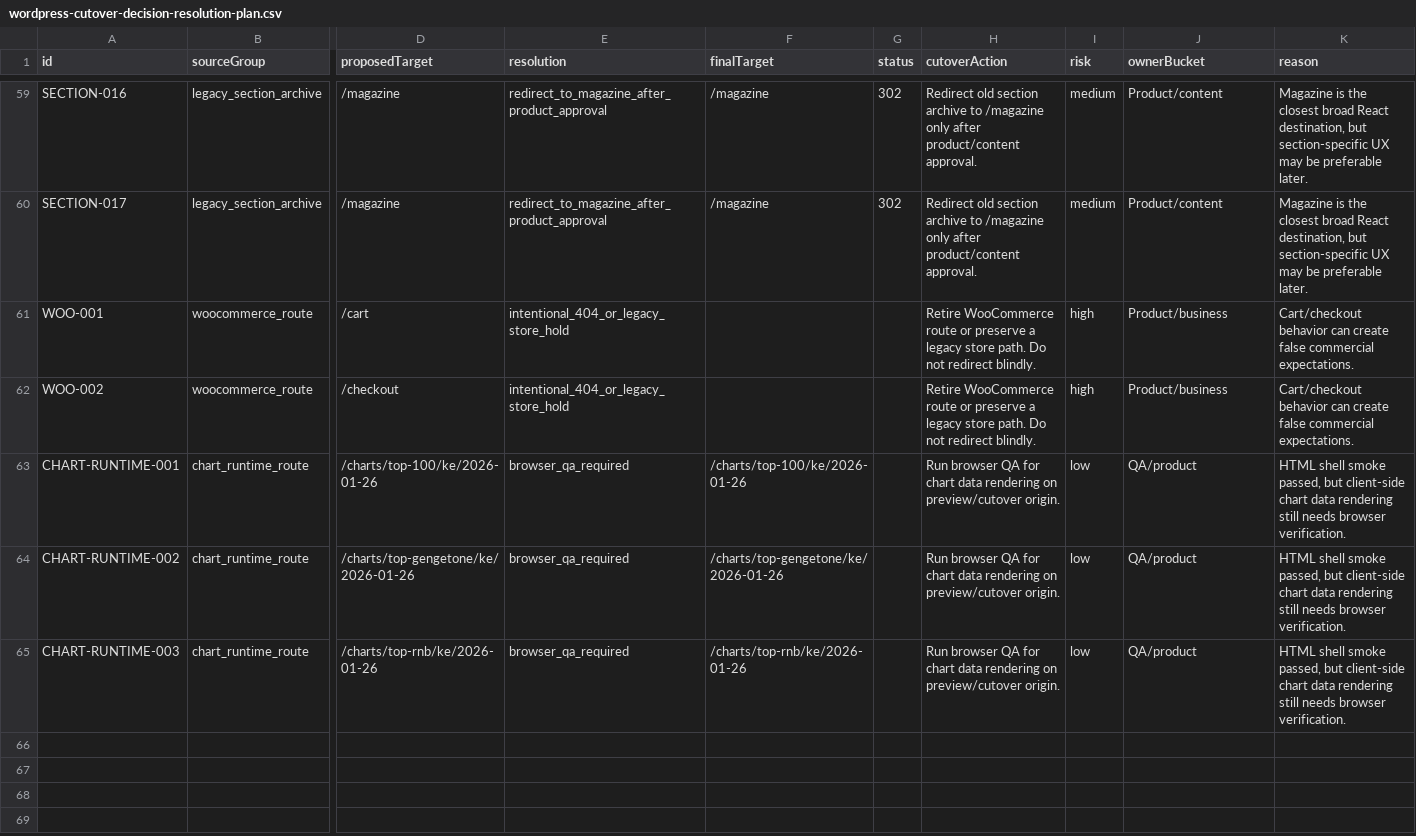
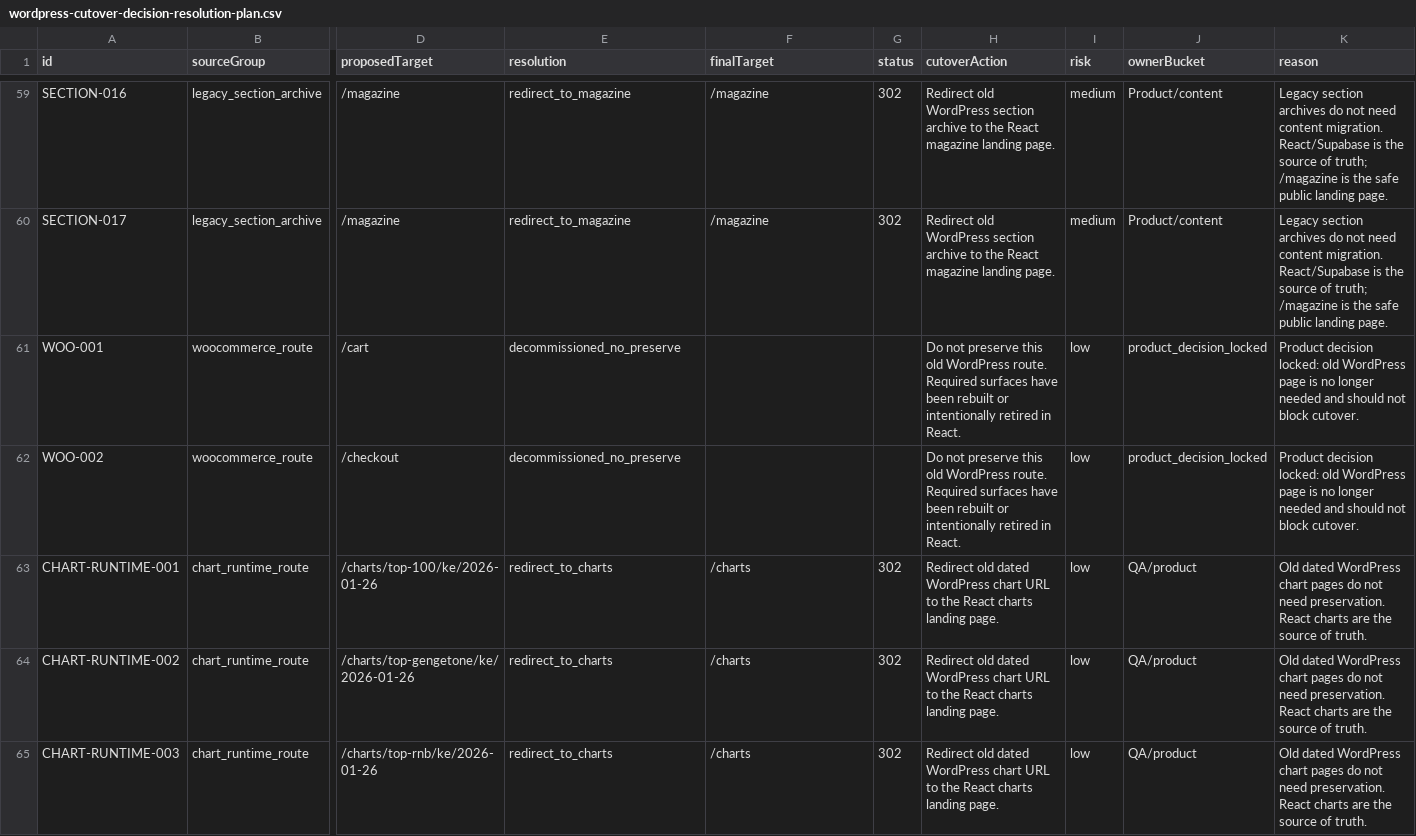
Before and after one commit to bjuta/wakilisha, a CSV file: reports/wordpress-cutover-decision-resolution-plan.csv, drawn as a sheet; only a part is shown, gaps mark what is left out; the diff covers the shown part only; the diff names each change by its address in the sheet, - before the commit and + after, or states it on an @@ line.

```diff
--- a/reports/wordpress-cutover-decision-resolution-plan.csv
+++ b/reports/wordpress-cutover-decision-resolution-plan.csv
-E59:E60 (resolution): redirect_to_magazine_after_product_approval
+E59:E60 (resolution): redirect_to_magazine
-H59:H60 (cutoverAction): Redirect old section archive to /magazine only after product/content approval.
+H59:H60 (cutoverAction): Redirect old WordPress section archive to the React magazine landing page.
-K59:K60 (reason): Magazine is the closest broad React destination, but section-specific UX may be preferable later.
+K59:K60 (reason): Legacy section archives do not need content migration. React/Supabase is the source of truth; /magazine is the safe public landing page.
-E61:E62 (resolution): intentional_404_or_legacy_store_hold
+E61:E62 (resolution): decommissioned_no_preserve
-H61:H62 (cutoverAction): Retire WooCommerce route or preserve a legacy store path. Do not redirect blindly.
+H61:H62 (cutoverAction): Do not preserve this old WordPress route. Required surfaces have been rebuilt or intentionally retired in React.
-I61:I62 (risk): high
+I61:I62 (risk): low
-J61:J62 (ownerBucket): Product/business
+J61:J62 (ownerBucket): product_decision_locked
-K61:K62 (reason): Cart/checkout behavior can create false commercial expectations.
+K61:K62 (reason): Product decision locked: old WordPress page is no longer needed and should not block cutover.
-E63:E65 (resolution): browser_qa_required
+E63:E65 (resolution): redirect_to_charts
-F63 (finalTarget): /charts/top-100/ke/2026-01-26
+F63 (finalTarget): /charts
-G63:G65 (status): (empty)
+G63:G65 (status): 302
-H63:H65 (cutoverAction): Run browser QA for chart data rendering on preview/cutover origin.
+H63:H65 (cutoverAction): Redirect old dated WordPress chart URL to the React charts landing page.
-K63:K65 (reason): HTML shell smoke passed, but client-side chart data rendering still needs browser verification.
+K63:K65 (reason): Old dated WordPress chart pages do not need preservation. React charts are the source of truth.
-F64 (finalTarget): /charts/top-gengetone/ke/2026-01-26
+F64 (finalTarget): /charts
-F65 (finalTarget): /charts/top-rnb/ke/2026-01-26
+F65 (finalTarget): /charts
```
Also changed, not shown: 104 edited cells elsewhere in this file, reports/wordpress-cutover-readiness-gate-blockers.csv, 15 other files.
